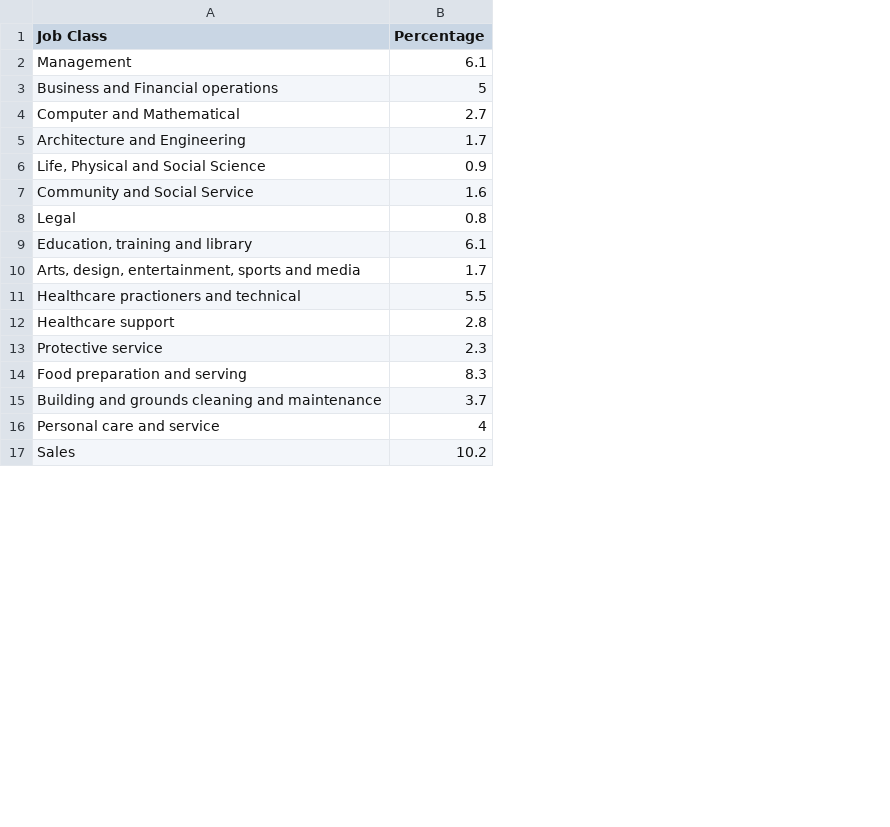
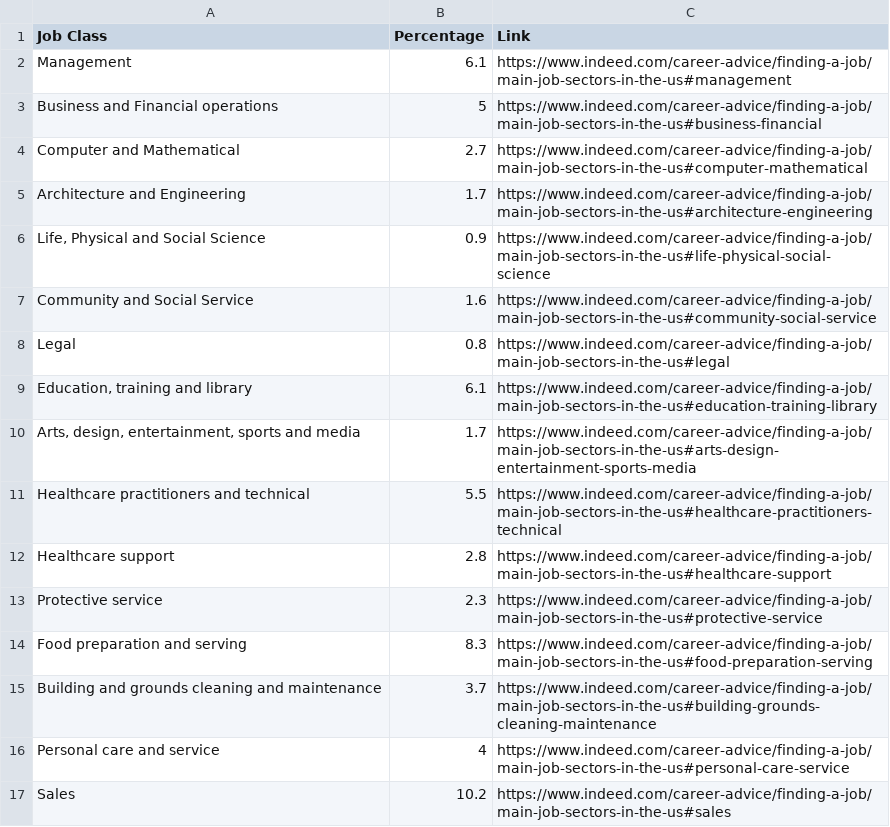
Before and after one commit to klin50/klin50, a CSV file: 13_tempwork/data/occupations.csv, drawn as a sheet; only a part is shown; the diff names each change by its address in the sheet, - before the commit and + after, or states it on an @@ line.

```diff
--- a/13_tempwork/data/occupations.csv
+++ b/13_tempwork/data/occupations.csv
+column C (Link), rows 2-17: https://www.indeed.com/career-advice/finding-a-job/main-job-sectors-in-the-us#management | https://www.indeed.com/career-advice/finding-a-job/main-job-sectors-in-the-us#business-financial | https://www.indeed.com/career-advice/finding-a-job/main-job-sectors-in-the-us#computer-mathematical | https://www.indeed.com/career-advice/finding-a-job/main-job-sectors-in-the-us#architecture-engineering | https://www.indeed.com/career-advice/finding-a-job/main-job-sectors-in-the-us#life-physical-social-science | https://www.indeed.com/career-advice/finding-a-job/main-job-sectors-in-the-us#community-social-service | https://www.indeed.com/career-advice/finding-a-job/main-job-sectors-in-the-us#legal | https://www.indeed.com/career-advice/finding-a-job/main-job-sectors-in-the-us#education-training-library | https://www.indeed.com/career-advice/finding-a-job/main-job-sectors-in-the-us#arts-design-entertainment-sports-media | https://www.indeed.com/career-advice/finding-a-job/main-job-sectors-in-the-us#healthcare-practitioners-technical | https://www.indeed.com/career-advice/finding-a-job/main-job-sectors-in-the-us#healthcare-support | https://www.indeed.com/career-advice/finding-a-job/main-job-sectors-in-the-us#protective-service | https://www.indeed.com/career-advice/finding-a-job/main-job-sectors-in-the-us#food-preparation-serving | https://www.indeed.com/career-advice/finding-a-job/main-job-sectors-in-the-us#building-grounds-cleaning-maintenance | https://www.indeed.com/career-advice/finding-a-job/main-job-sectors-in-the-us#personal-care-service | https://www.indeed.com/career-advice/finding-a-job/main-job-sectors-in-the-us#sales
-A11 (Job Class): Healthcare practioners and technical
+A11 (Job Class): Healthcare practitioners and technical
```
Also changed, not shown: 2 other files.
